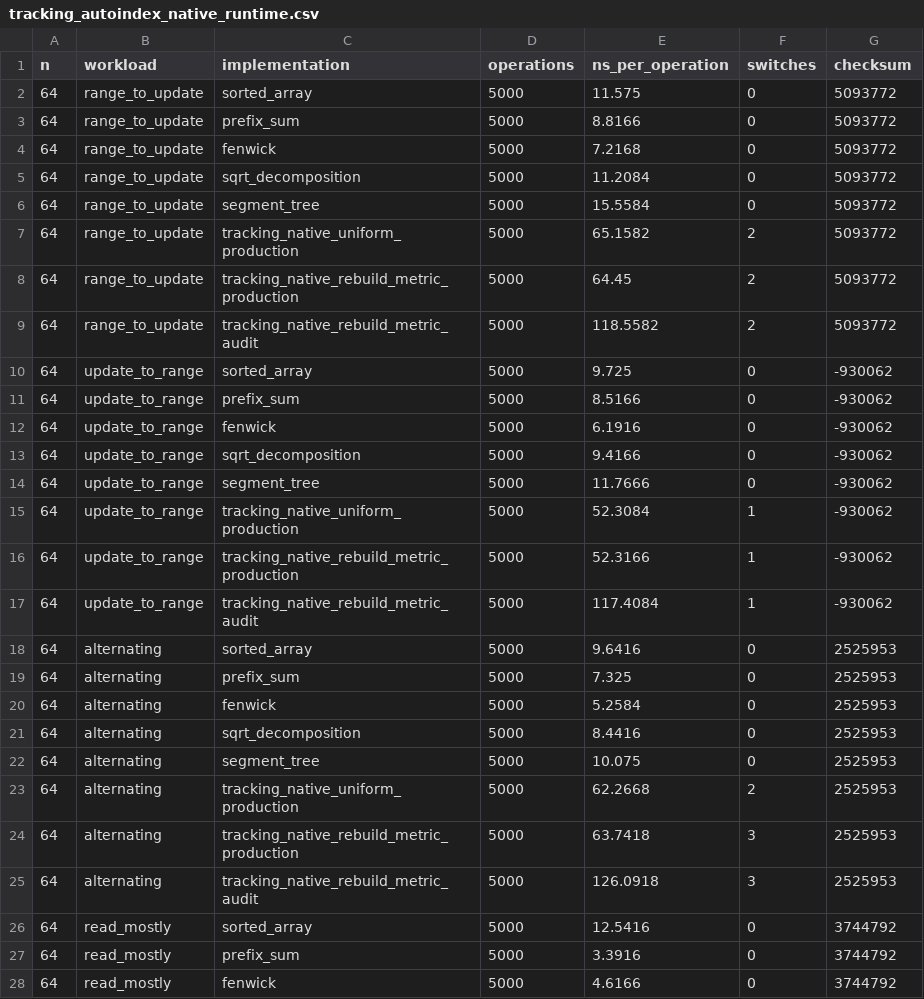
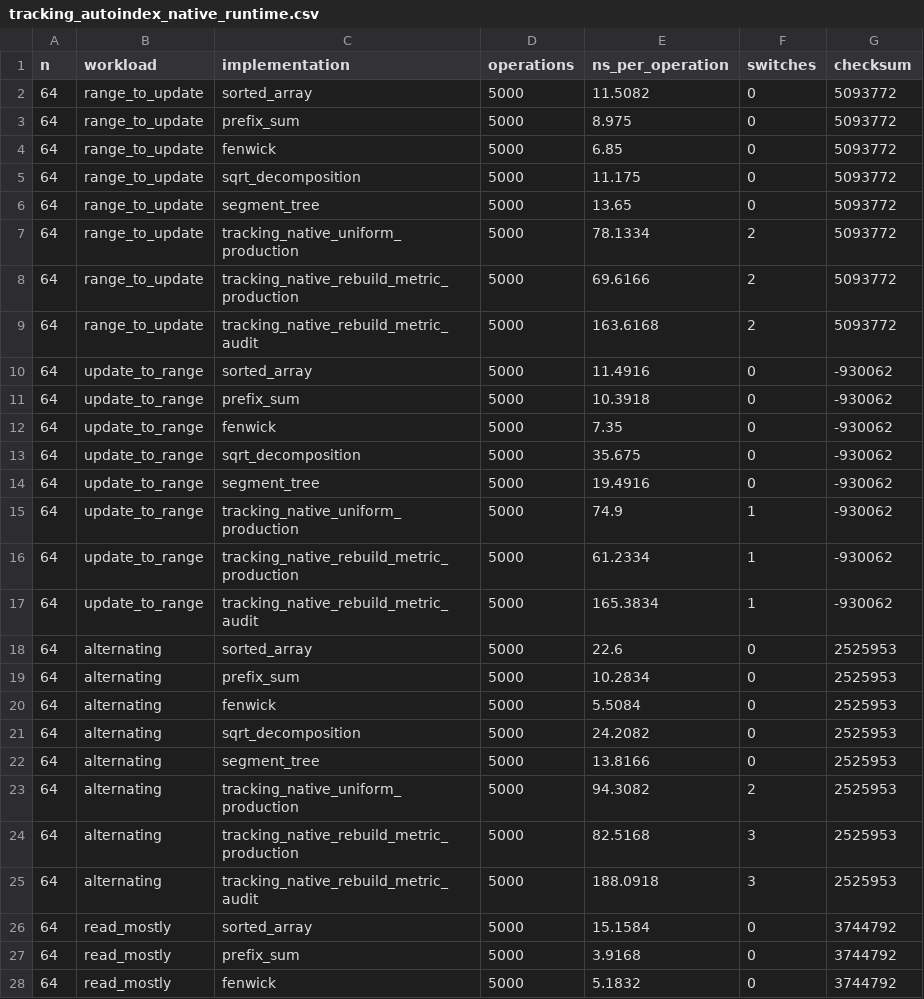
Before and after one commit to nazkari86-lab/certigap-toolkit, a CSV file: results/tracking_autoindex_native_runtime.csv, drawn as a sheet; only a part is shown; the diff covers the shown part only.

```diff
--- a/results/tracking_autoindex_native_runtime.csv
+++ b/results/tracking_autoindex_native_runtime.csv
@@ -1,28 +1,28 @@
 n,workload,implementation,operations,ns_per_operation,switches,checksum
-64,range_to_update,sorted_array,5000,11.575,0,5093772
-64,range_to_update,prefix_sum,5000,8.8166,0,5093772
-64,range_to_update,fenwick,5000,7.2168,0,5093772
-64,range_to_update,sqrt_decomposition,5000,11.2084,0,5093772
-64,range_to_update,segment_tree,5000,15.5584,0,5093772
-64,range_to_update,tracking_native_uniform_production,5000,65.1582,2,5093772
-64,range_to_update,tracking_native_rebuild_metric_production,5000,64.45,2,5093772
-64,range_to_update,tracking_native_rebuild_metric_audit,5000,118.5582,2,5093772
-64,update_to_range,sorted_array,5000,9.725,0,-930062
-64,update_to_range,prefix_sum,5000,8.5166,0,-930062
-64,update_to_range,fenwick,5000,6.1916,0,-930062
-64,update_to_range,sqrt_decomposition,5000,9.4166,0,-930062
-64,update_to_range,segment_tree,5000,11.7666,0,-930062
-64,update_to_range,tracking_native_uniform_production,5000,52.3084,1,-930062
-64,update_to_range,tracking_native_rebuild_metric_production,5000,52.3166,1,-930062
-64,update_to_range,tracking_native_rebuild_metric_audit,5000,117.4084,1,-930062
-64,alternating,sorted_array,5000,9.6416,0,2525953
-64,alternating,prefix_sum,5000,7.325,0,2525953
-64,alternating,fenwick,5000,5.2584,0,2525953
-64,alternating,sqrt_decomposition,5000,8.4416,0,2525953
-64,alternating,segment_tree,5000,10.075,0,2525953
-64,alternating,tracking_native_uniform_production,5000,62.2668,2,2525953
-64,alternating,tracking_native_rebuild_metric_production,5000,63.7418,3,2525953
-64,alternating,tracking_native_rebuild_metric_audit,5000,126.0918,3,2525953
-64,read_mostly,sorted_array,5000,12.5416,0,3744792
-64,read_mostly,prefix_sum,5000,3.3916,0,3744792
-64,read_mostly,fenwick,5000,4.6166,0,3744792
+64,range_to_update,sorted_array,5000,11.5082,0,5093772
+64,range_to_update,prefix_sum,5000,8.975,0,5093772
+64,range_to_update,fenwick,5000,6.85,0,5093772
+64,range_to_update,sqrt_decomposition,5000,11.175,0,5093772
+64,range_to_update,segment_tree,5000,13.65,0,5093772
+64,range_to_update,tracking_native_uniform_production,5000,78.1334,2,5093772
+64,range_to_update,tracking_native_rebuild_metric_production,5000,69.6166,2,5093772
+64,range_to_update,tracking_native_rebuild_metric_audit,5000,163.6168,2,5093772
+64,update_to_range,sorted_array,5000,11.4916,0,-930062
+64,update_to_range,prefix_sum,5000,10.3918,0,-930062
+64,update_to_range,fenwick,5000,7.35,0,-930062
+64,update_to_range,sqrt_decomposition,5000,35.675,0,-930062
+64,update_to_range,segment_tree,5000,19.4916,0,-930062
+64,update_to_range,tracking_native_uniform_production,5000,74.9,1,-930062
+64,update_to_range,tracking_native_rebuild_metric_production,5000,61.2334,1,-930062
+64,update_to_range,tracking_native_rebuild_metric_audit,5000,165.3834,1,-930062
+64,alternating,sorted_array,5000,22.6,0,2525953
+64,alternating,prefix_sum,5000,10.2834,0,2525953
+64,alternating,fenwick,5000,5.5084,0,2525953
+64,alternating,sqrt_decomposition,5000,24.2082,0,2525953
+64,alternating,segment_tree,5000,13.8166,0,2525953
+64,alternating,tracking_native_uniform_production,5000,94.3082,2,2525953
+64,alternating,tracking_native_rebuild_metric_production,5000,82.5168,3,2525953
+64,alternating,tracking_native_rebuild_metric_audit,5000,188.0918,3,2525953
+64,read_mostly,sorted_array,5000,15.1584,0,3744792
+64,read_mostly,prefix_sum,5000,3.9168,0,3744792
+64,read_mostly,fenwick,5000,5.1832,0,3744792
```
Also changed, not shown: 81 edited cells elsewhere in this file, results/tracking_autoindex_fast_runtime.csv, 24 other files.
